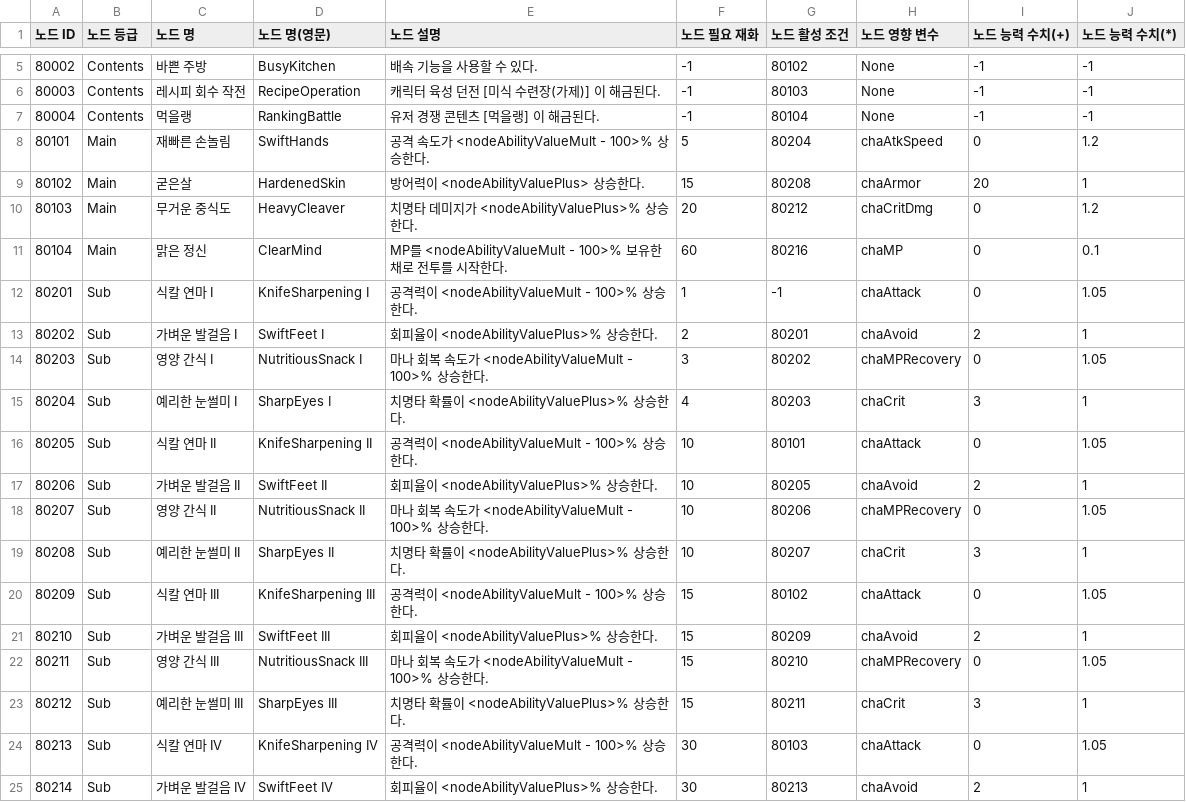
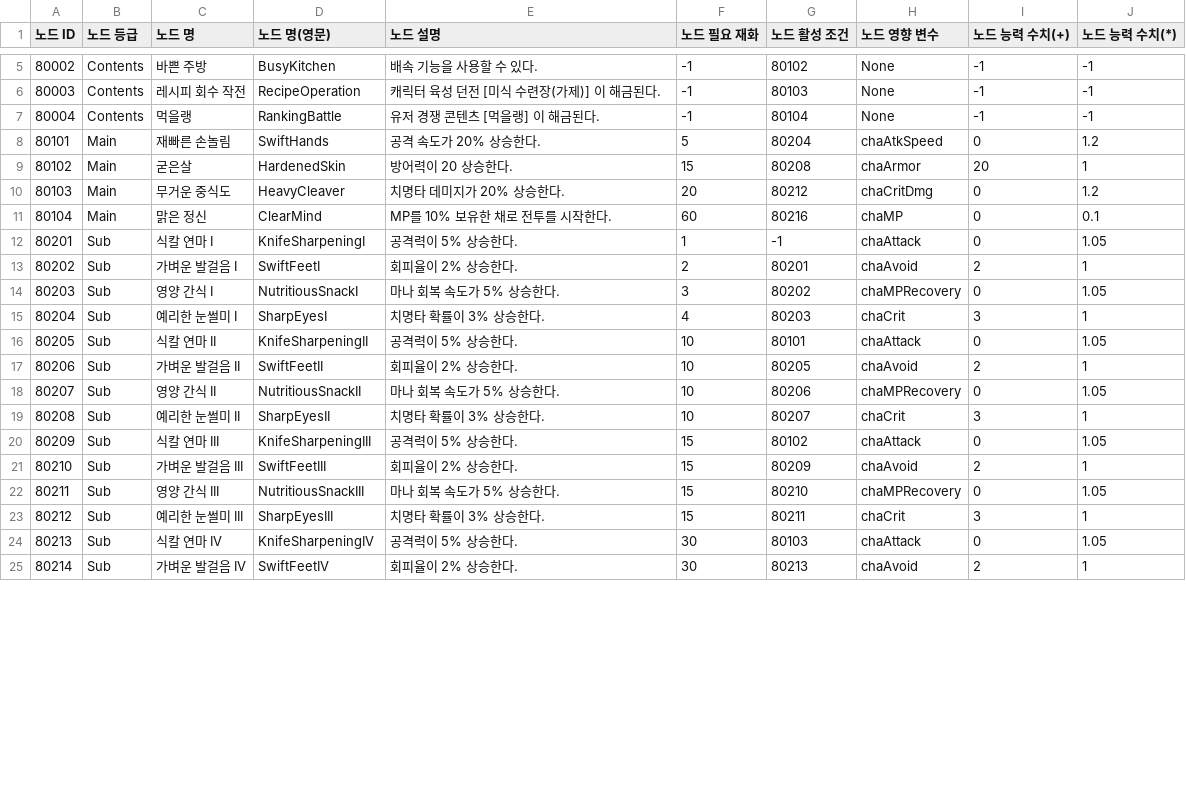
Before and after one commit to KimGiWoon/Project_KC, a CSV file: Assets/Resources/CSVData/Contents/ChefsEchoData.csv, drawn as a sheet; only a part is shown, gaps mark what is left out; the diff covers the shown part only; the diff names each change by its address in the sheet, - before the commit and + after, or states it on an @@ line.

Commit message:
[Feat] 셰프의 흔적 Data 연결
* 셰프의 흔적 Data 연결

```diff
--- a/Assets/Resources/CSVData/Contents/ChefsEchoData.csv
+++ b/Assets/Resources/CSVData/Contents/ChefsEchoData.csv
-E8 (노드 설명): 공격 속도가 <nodeAbilityValueMult - 100>% 상승한다.
+E8 (노드 설명): 공격 속도가 20% 상승한다.
-E9 (노드 설명): 방어력이 <nodeAbilityValuePlus> 상승한다.
+E9 (노드 설명): 방어력이 20 상승한다.
-E10 (노드 설명): 치명타 데미지가 <nodeAbilityValuePlus>% 상승한다.
+E10 (노드 설명): 치명타 데미지가 20% 상승한다.
-E11 (노드 설명): MP를 <nodeAbilityValueMult - 100>% 보유한 채로 전투를 시작한다.
+E11 (노드 설명): MP를 10% 보유한 채로 전투를 시작한다.
-D12 (노드 명(영문)): KnifeSharpening I
+D12 (노드 명(영문)): KnifeSharpeningI
-E12 (노드 설명): 공격력이 <nodeAbilityValueMult - 100>% 상승한다.
+E12 (노드 설명): 공격력이 5% 상승한다.
-D13 (노드 명(영문)): SwiftFeet I
+D13 (노드 명(영문)): SwiftFeetI
-E13 (노드 설명): 회피율이 <nodeAbilityValuePlus>% 상승한다.
+E13 (노드 설명): 회피율이 2% 상승한다.
-D14 (노드 명(영문)): NutritiousSnack I
+D14 (노드 명(영문)): NutritiousSnackI
-E14 (노드 설명): 마나 회복 속도가 <nodeAbilityValueMult - 100>% 상승한다.
+E14 (노드 설명): 마나 회복 속도가 5% 상승한다.
-D15 (노드 명(영문)): SharpEyes I
+D15 (노드 명(영문)): SharpEyesI
-E15 (노드 설명): 치명타 확률이 <nodeAbilityValuePlus>% 상승한다.
+E15 (노드 설명): 치명타 확률이 3% 상승한다.
-D16 (노드 명(영문)): KnifeSharpening II
+D16 (노드 명(영문)): KnifeSharpeningII
-E16 (노드 설명): 공격력이 <nodeAbilityValueMult - 100>% 상승한다.
+E16 (노드 설명): 공격력이 5% 상승한다.
-D17 (노드 명(영문)): SwiftFeet II
+D17 (노드 명(영문)): SwiftFeetII
-E17 (노드 설명): 회피율이 <nodeAbilityValuePlus>% 상승한다.
+E17 (노드 설명): 회피율이 2% 상승한다.
-D18 (노드 명(영문)): NutritiousSnack II
+D18 (노드 명(영문)): NutritiousSnackII
-E18 (노드 설명): 마나 회복 속도가 <nodeAbilityValueMult - 100>% 상승한다.
+E18 (노드 설명): 마나 회복 속도가 5% 상승한다.
-D19 (노드 명(영문)): SharpEyes II
+D19 (노드 명(영문)): SharpEyesII
-E19 (노드 설명): 치명타 확률이 <nodeAbilityValuePlus>% 상승한다.
+E19 (노드 설명): 치명타 확률이 3% 상승한다.
-D20 (노드 명(영문)): KnifeSharpening III
+D20 (노드 명(영문)): KnifeSharpeningIII
-E20 (노드 설명): 공격력이 <nodeAbilityValueMult - 100>% 상승한다.
+E20 (노드 설명): 공격력이 5% 상승한다.
-D21 (노드 명(영문)): SwiftFeet III
+D21 (노드 명(영문)): SwiftFeetIII
-E21 (노드 설명): 회피율이 <nodeAbilityValuePlus>% 상승한다.
+E21 (노드 설명): 회피율이 2% 상승한다.
-D22 (노드 명(영문)): NutritiousSnack III
+D22 (노드 명(영문)): NutritiousSnackIII
-E22 (노드 설명): 마나 회복 속도가 <nodeAbilityValueMult - 100>% 상승한다.
+E22 (노드 설명): 마나 회복 속도가 5% 상승한다.
-D23 (노드 명(영문)): SharpEyes III
+D23 (노드 명(영문)): SharpEyesIII
-E23 (노드 설명): 치명타 확률이 <nodeAbilityValuePlus>% 상승한다.
+E23 (노드 설명): 치명타 확률이 3% 상승한다.
-D24 (노드 명(영문)): KnifeSharpening IV
+D24 (노드 명(영문)): KnifeSharpeningIV
-E24 (노드 설명): 공격력이 <nodeAbilityValueMult - 100>% 상승한다.
+E24 (노드 설명): 공격력이 5% 상승한다.
-D25 (노드 명(영문)): SwiftFeet IV
+D25 (노드 명(영문)): SwiftFeetIV
-E25 (노드 설명): 회피율이 <nodeAbilityValuePlus>% 상승한다.
+E25 (노드 설명): 회피율이 2% 상승한다.
```
Also changed, not shown: 4 edited cells elsewhere in this file, 2 other files.
